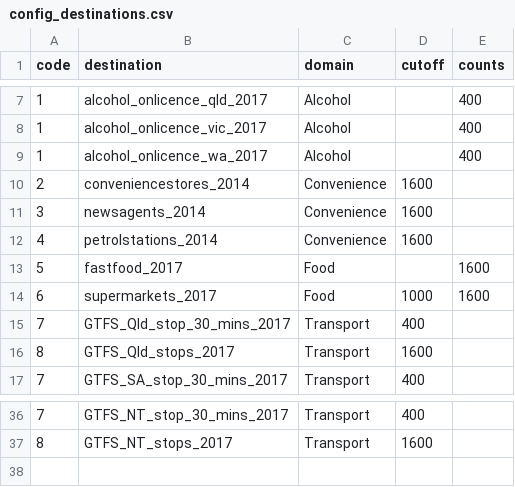
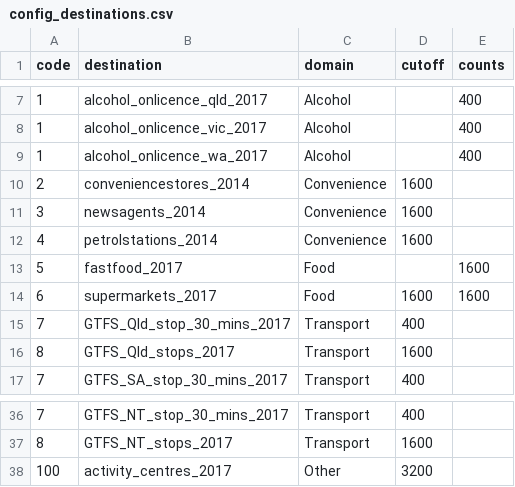
Before and after one commit to healthy-liveable-cities/australian-national-liveability-study, a CSV file: config_destinations.csv, drawn as a sheet; only a part is shown, gaps mark what is left out.

Commit message:
added in activity centres

```diff
--- a/config_destinations.csv
+++ b/config_destinations.csv
@@ -13,3 +13,3 @@ code,destination,domain,cutoff,counts
 5,fastfood_2017,Food,,1600
-6,supermarkets_2017,Food,1000,1600
+6,supermarkets_2017,Food,1600,1600
 7,GTFS_Qld_stop_30_mins_2017,Transport,400,
@@ -37 +37,2 @@ code,destination,domain,cutoff,counts
 8,GTFS_NT_stops_2017,Transport,1600,
+100,activity_centres_2017,Other,3200,
```
